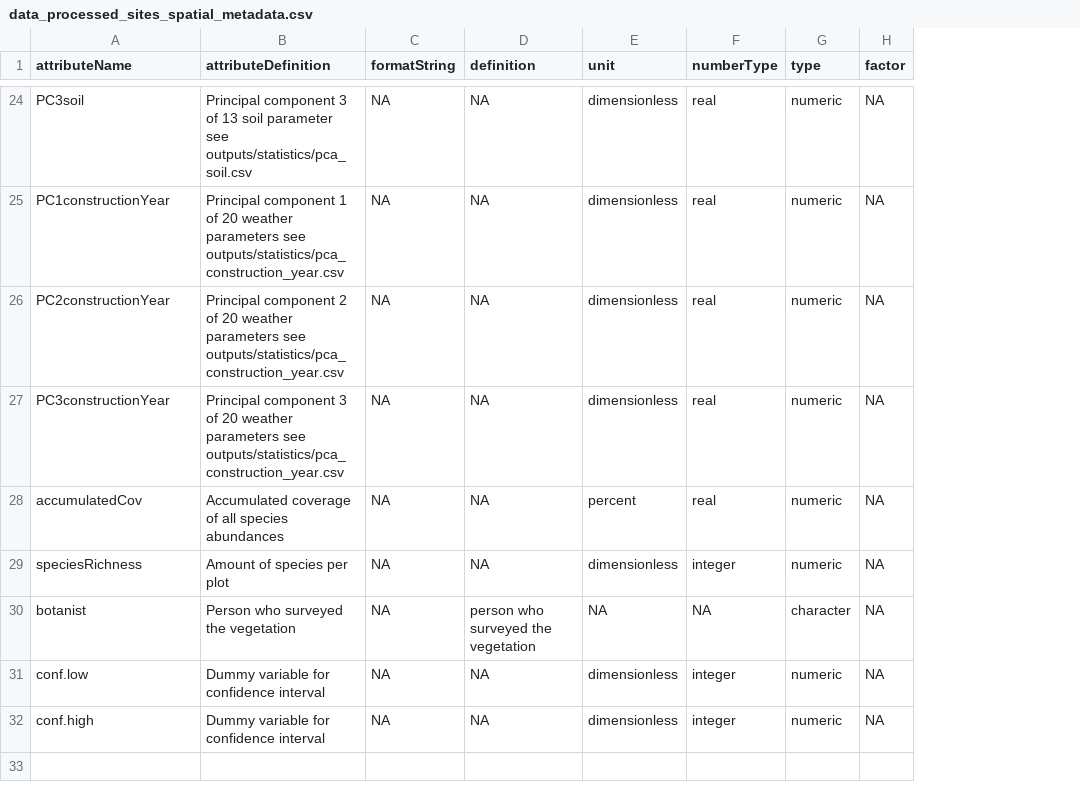
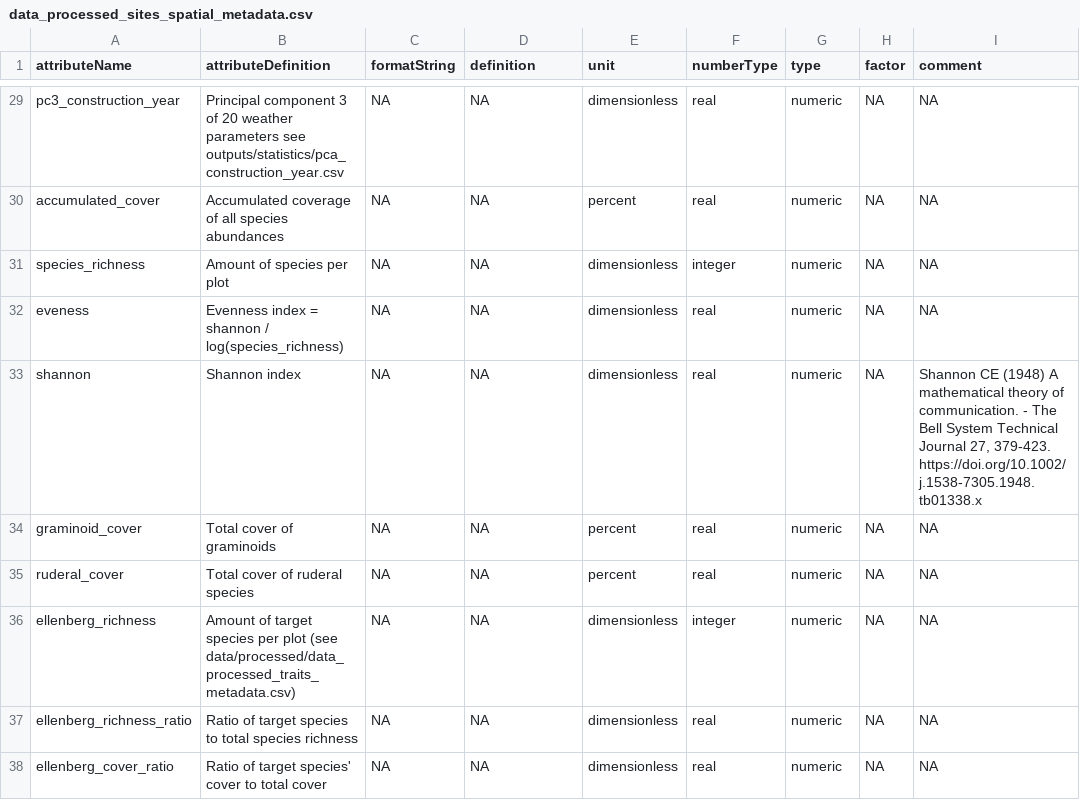
Before and after one commit to markus1bauer/2022_danube_dike_survey, a CSV file: data/processed/data_processed_sites_spatial_metadata.csv, drawn as a sheet; only a part is shown, gaps mark what is left out; addresses are those after the commit; the diff covers the shown part only; the diff names each change by its address in the sheet, - before the commit and + after, or states it on an @@ line.

```diff
--- a/data/processed/data_processed_sites_spatial_metadata.csv
+++ b/data/processed/data_processed_sites_spatial_metadata.csv
+column I (comment), rows 29-30: NA | NA; rows 32-33: NA | Shannon CE (1948) A mathematical theory of communication. - The Bell System Technical Journal 27, 379-423. https://doi.org/10.1002/j.1538-7305.1948.tb01338.x; rows 35-38: all NA
-A29 (attributeName): PC3soil
+A29 (attributeName): pc3_construction_year
-B29 (attributeDefinition): …3 of 13 soil parameter see outputs/statistics/pca_soil.csv
+B29 (attributeDefinition): …3 of 20 weather parameters see outputs/statistics/pca_construction_year.csv
-A30 (attributeName): PC1constructionYear
+A30 (attributeName): accumulated_cover
-B30 (attributeDefinition): Principal component 1 of 20 weather parameters see outputs/statistics/pca_construction_year.csv
+B30 (attributeDefinition): Accumulated coverage of all species abundances
-E30 (unit): dimensionless
+E30 (unit): percent
+row 31: species_richness | Amount of species per plot | NA | NA | dimensionless | integer | numeric | NA | NA
-A32 (attributeName): PC2constructionYear
+A32 (attributeName): eveness
-B32 (attributeDefinition): Principal component 2 of 20 weather parameters see outputs/statistics/pca_construction_year.csv
+B32 (attributeDefinition): Evenness index = shannon / log(species_richness)
-A33 (attributeName): PC3constructionYear
+A33 (attributeName): shannon
-B33 (attributeDefinition): Principal component 3 of 20 weather parameters see outputs/statistics/pca_construction_year.csv
+B33 (attributeDefinition): Shannon index
+row 34: graminoid_cover | Total cover of graminoids | NA | NA | percent | real | numeric | NA | NA
-A35 (attributeName): accumulatedCov
+A35 (attributeName): ruderal_cover
-B35 (attributeDefinition): Accumulated coverage of all species abundances
+B35 (attributeDefinition): Total cover of ruderal species
-A36 (attributeName): speciesRichness
+A36 (attributeName): ellenberg_richness
-B36 (attributeDefinition): Amount of species per plot
+B36 (attributeDefinition): Amount of target species per plot (see data/processed/data_processed_traits_metadata.csv)
@@ row 30 moved to row 8: botanist @@
-A37 (attributeName): conf.low
+A37 (attributeName): ellenberg_richness_ratio
-B37 (attributeDefinition): Dummy variable for confidence interval
+B37 (attributeDefinition): Ratio of target species to total species richness
-F37:F38 (numberType): integer
+F37:F38 (numberType): real
-A38 (attributeName): conf.high
+A38 (attributeName): ellenberg_cover_ratio
-B38 (attributeDefinition): Dummy variable for confidence interval
+B38 (attributeDefinition): Ratio of target species' cover to total cover
```
Also changed, not shown: 8 added rows, 4 removed rows, 1 moved row and 15 edited cells elsewhere in this file, data/processed/data_processed_sites_temporal_metadata.csv, data/processed/data_processed_traits.csv, 5 other files.
